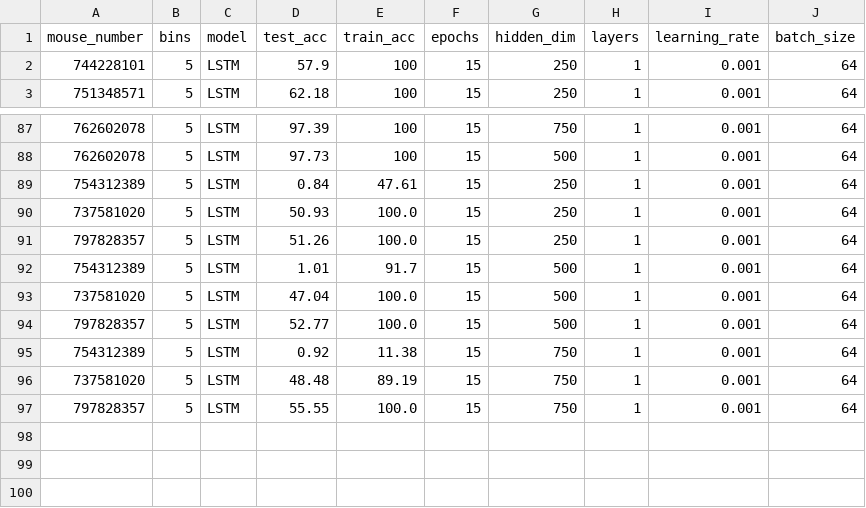
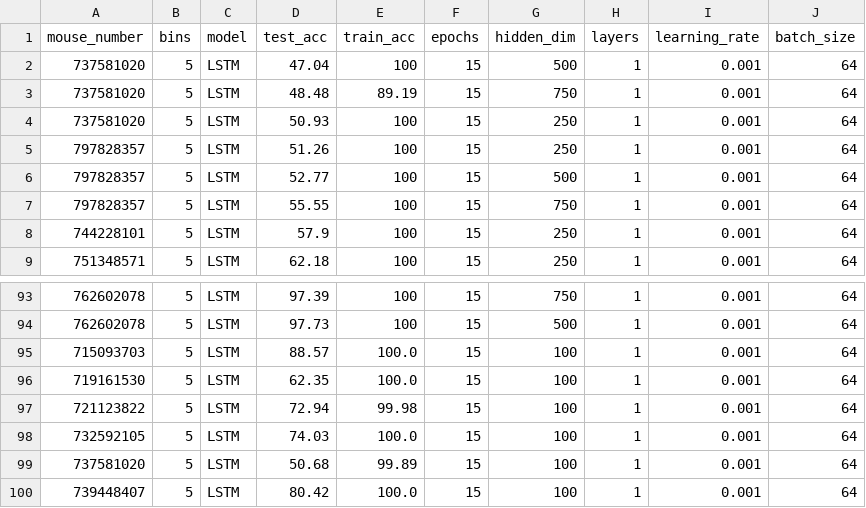
Before and after one commit to RayCarpenterIII/Neuropixel-Analysis, a CSV file: output/3_shot_LSTM_per_mouse.csv, drawn as a sheet; only a part is shown, gaps mark what is left out.

```diff
--- a/output/3_shot_LSTM_per_mouse.csv
+++ b/output/3_shot_LSTM_per_mouse.csv
@@ -1,2 +1,8 @@
 mouse_number,bins,model,test_acc,train_acc,epochs,hidden_dim,layers,learning_rate,batch_size
+737581020,5,LSTM,47.04,100,15,500,1,0.001,64
+737581020,5,LSTM,48.48,89.19,15,750,1,0.001,64
+737581020,5,LSTM,50.93,100,15,250,1,0.001,64
+797828357,5,LSTM,51.26,100,15,250,1,0.001,64
+797828357,5,LSTM,52.77,100,15,500,1,0.001,64
+797828357,5,LSTM,55.55,100,15,750,1,0.001,64
 744228101,5,LSTM,57.9,100,15,250,1,0.001,64
@@ -88,10 +94,7 @@ mouse_number,bins,model,test_acc,train_acc,epochs,hidden_dim,layers,learning_rat
 762602078,5,LSTM,97.73,100,15,500,1,0.001,64
-754312389,5,LSTM,0.84,47.61,15,250,1,0.001,64
-737581020,5,LSTM,50.93,100.0,15,250,1,0.001,64
-797828357,5,LSTM,51.26,100.0,15,250,1,0.001,64
-754312389,5,LSTM,1.01,91.7,15,500,1,0.001,64
-737581020,5,LSTM,47.04,100.0,15,500,1,0.001,64
-797828357,5,LSTM,52.77,100.0,15,500,1,0.001,64
-754312389,5,LSTM,0.92,11.38,15,750,1,0.001,64
-737581020,5,LSTM,48.48,89.19,15,750,1,0.001,64
-797828357,5,LSTM,55.55,100.0,15,750,1,0.001,64
+715093703,5,LSTM,88.57,100.0,15,100,1,0.001,64
+719161530,5,LSTM,62.35,100.0,15,100,1,0.001,64
+721123822,5,LSTM,72.94,99.98,15,100,1,0.001,64
+732592105,5,LSTM,74.03,100.0,15,100,1,0.001,64
+737581020,5,LSTM,50.68,99.89,15,100,1,0.001,64
+739448407,5,LSTM,80.42,100.0,15,100,1,0.001,64
```
Also changed, not shown: 4 other files.
